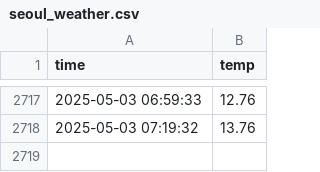
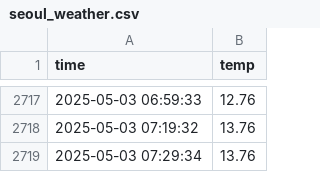
Before and after one commit to kim12661/seoul_weather_5m, a CSV file: seoul_weather.csv, drawn as a sheet; only a part is shown, gaps mark what is left out.

```diff
--- a/seoul_weather.csv
+++ b/seoul_weather.csv
@@ -2718 +2718,2 @@ time,temp
 2025-05-03 07:19:32,13.76
+2025-05-03 07:29:34,13.76
```
